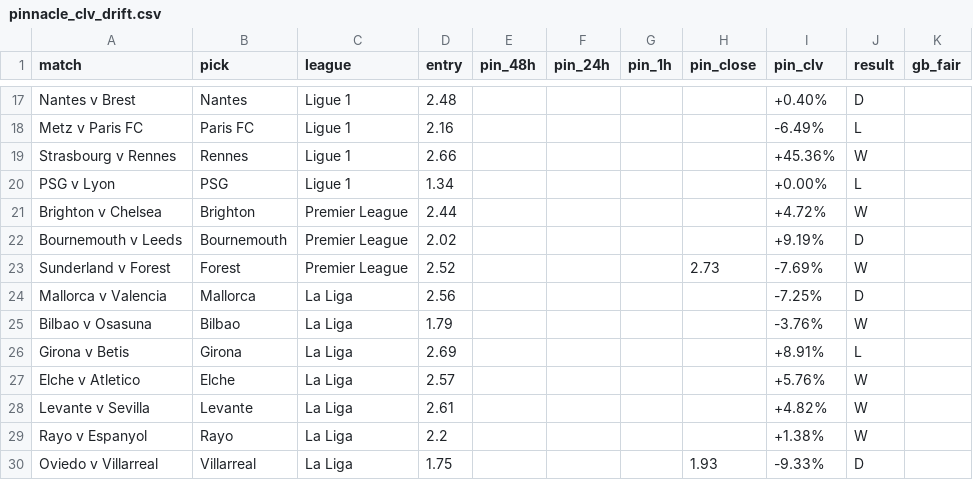
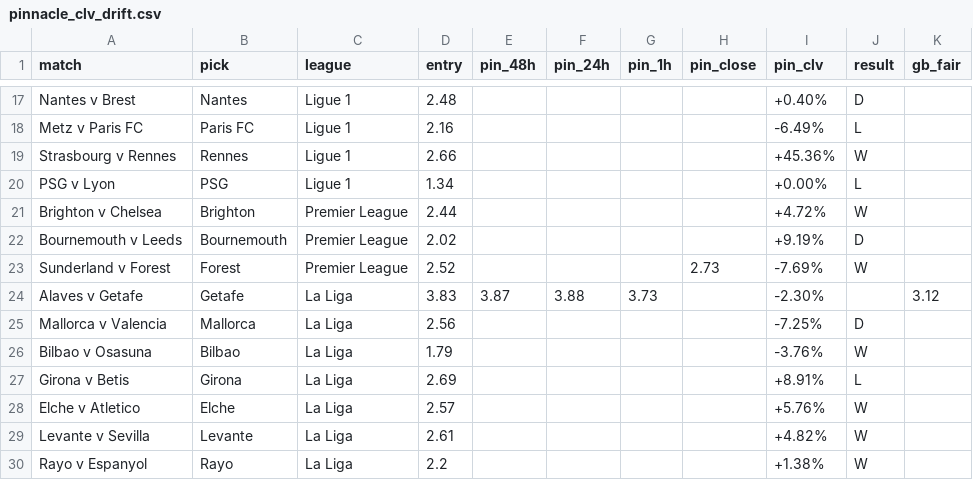
Before and after one commit to Rodzzinho/gamebreaker-clv-proof, a CSV file: pinnacle_clv_drift.csv, drawn as a sheet; only a part is shown, gaps mark what is left out; the shorter side is filled out with more unchanged rows.

```diff
--- a/pinnacle_clv_drift.csv
+++ b/pinnacle_clv_drift.csv
@@ -23,2 +23,3 @@ Bournemouth v Leeds,Bournemouth,Premier League,2.02,,,,,+9.19%,D,
 Sunderland v Forest,Forest,Premier League,2.52,,,,2.73,-7.69%,W,
+Alaves v Getafe,Getafe,La Liga,3.83,3.87,3.88,3.73,,-2.30%,,3.12
 Mallorca v Valencia,Mallorca,La Liga,2.56,,,,,-7.25%,D,
```
